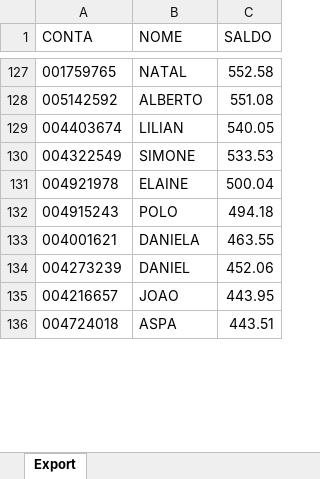
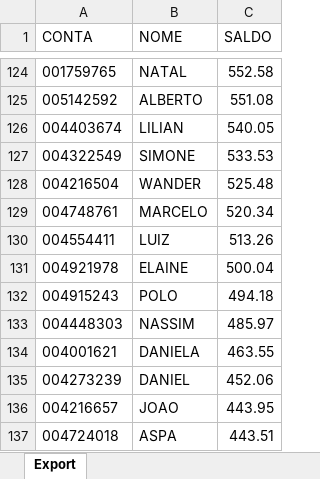
Before and after one commit to lauroteles/app_mesa_de_opera-es_corrigido, an Excel workbook: Saldo.xlsx, sheet Export, drawn as a sheet; only a part is shown, gaps mark what is left out; values as stored, in another font and other column widths than the file's, no borders; the diff covers the shown part only; the diff names each change by its address in the sheet, - before the commit and + after, or states it on an @@ line.

```diff
--- a/Saldo.xlsx (sheet Export)
+++ b/Saldo.xlsx (sheet Export)
+row 128: 004216504 | WANDER | 525.48
+row 129: 004748761 | MARCELO | 520.34
+row 130: 004554411 | LUIZ | 513.26
+row 133: 004448303 | NASSIM | 485.97
```
Also changed, not shown: 14 added rows and 17 removed rows elsewhere in this sheet.
